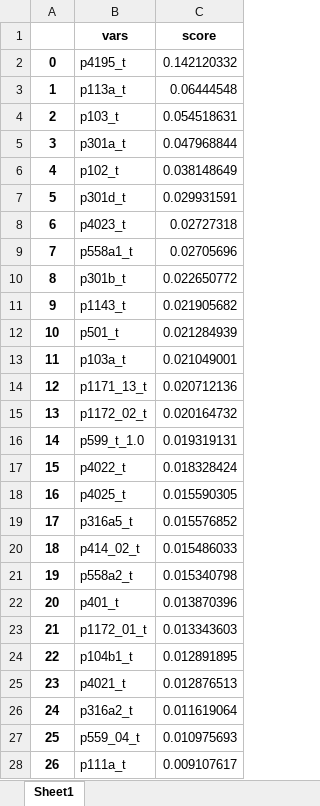
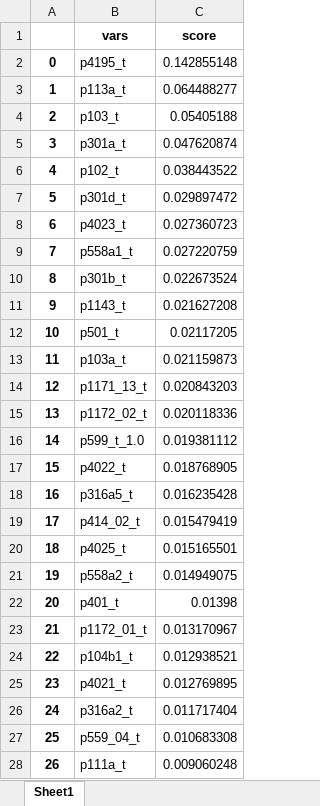
Before and after one commit to jmna25/Proyecto_Tesis, an Excel workbook: output/ejecucion_2/results/base_17_19/base_17_19_rf_s.xlsx, sheet Sheet1, drawn as a sheet; only a part is shown; values as stored, in another font and other column widths than the file's, no borders; the diff covers the shown part only; the diff names each change by its address in the sheet, - before the commit and + after, or states it on an @@ line.

```diff
--- a/output/ejecucion_2/results/base_17_19/base_17_19_rf_s.xlsx (sheet Sheet1)
+++ b/output/ejecucion_2/results/base_17_19/base_17_19_rf_s.xlsx (sheet Sheet1)
-C2 (score): 0.142120332
+C2 (score): 0.142855148
-C3 (score): 0.06444548
+C3 (score): 0.064488277
-C4 (score): 0.054518631
+C4 (score): 0.05405188
-C5 (score): 0.047968844
+C5 (score): 0.047620874
-C6 (score): 0.038148649
+C6 (score): 0.038443522
-C7 (score): 0.029931591
+C7 (score): 0.029897472
-C8 (score): 0.02727318
+C8 (score): 0.027360723
-C9 (score): 0.02705696
+C9 (score): 0.027220759
-C10 (score): 0.022650772
+C10 (score): 0.022673524
-C11 (score): 0.021905682
+C11 (score): 0.021627208
-C12 (score): 0.021284939
+C12 (score): 0.02117205
-C13 (score): 0.021049001
+C13 (score): 0.021159873
-C14 (score): 0.020712136
+C14 (score): 0.020843203
-C15 (score): 0.020164732
+C15 (score): 0.020118336
-C16 (score): 0.019319131
+C16 (score): 0.019381112
-C17 (score): 0.018328424
+C17 (score): 0.018768905
-B18 (vars): p4025_t
+B18 (vars): p316a5_t
-C18 (score): 0.015590305
+C18 (score): 0.016235428
-B19 (vars): p316a5_t
+B19 (vars): p414_02_t
-C19 (score): 0.015576852
+C19 (score): 0.015479419
-B20 (vars): p414_02_t
+B20 (vars): p4025_t
-C20 (score): 0.015486033
+C20 (score): 0.015165501
-C21 (score): 0.015340798
+C21 (score): 0.014949075
-C22 (score): 0.013870396
+C22 (score): 0.01398
-C23 (score): 0.013343603
+C23 (score): 0.013170967
-C24 (score): 0.012891895
+C24 (score): 0.012938521
-C25 (score): 0.012876513
+C25 (score): 0.012769895
-C26 (score): 0.011619064
+C26 (score): 0.011717404
-C27 (score): 0.010975693
+C27 (score): 0.010683308
-C28 (score): 0.009107617
+C28 (score): 0.009060248
```
Also changed, not shown: 29 edited cells elsewhere in this sheet, output/ejecucion_2/gridsearch_results/base_17_19/base_17_19_results_gs_rf_s.xlsx, output/ejecucion_2/gridsearch_results/base_17_19/base_17_19_results_gs_rf_st.xlsx, 21 other files.
